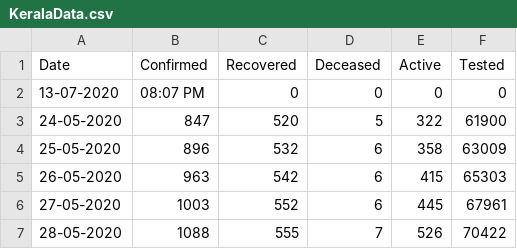
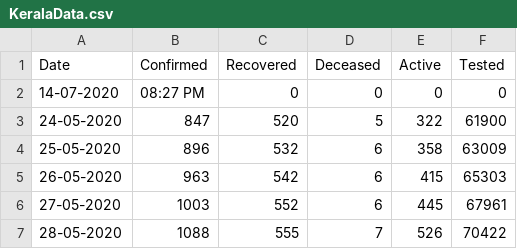
Before and after one commit to gokulrejith/COVID-Dashboard-1, a CSV file: KeralaData.csv, drawn as a sheet; only a part is shown.

Commit message:
Update KeralaData.csv

```diff
--- a/KeralaData.csv
+++ b/KeralaData.csv
@@ -1,3 +1,3 @@
 Date,Confirmed,Recovered,Deceased,Active,Tested
-13-07-2020,08:07 PM,0,0,0,0
+14-07-2020,08:27 PM,0,0,0,0
 24-05-2020,847,520,5,322,61900
```
